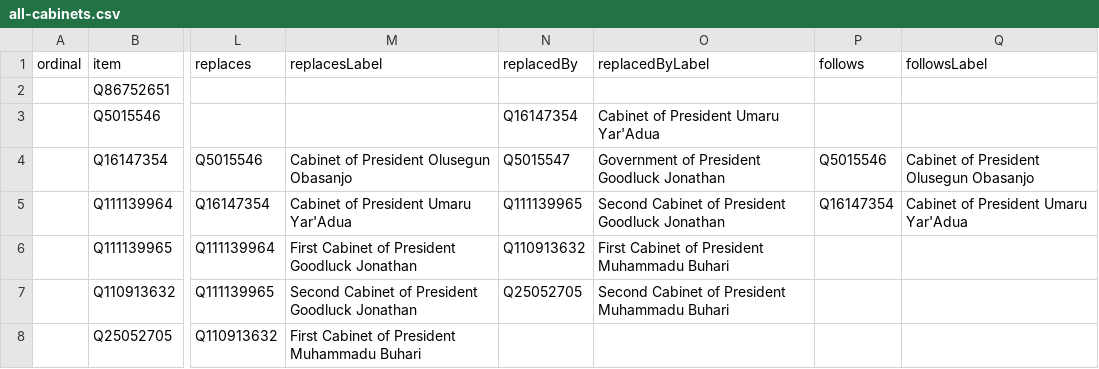
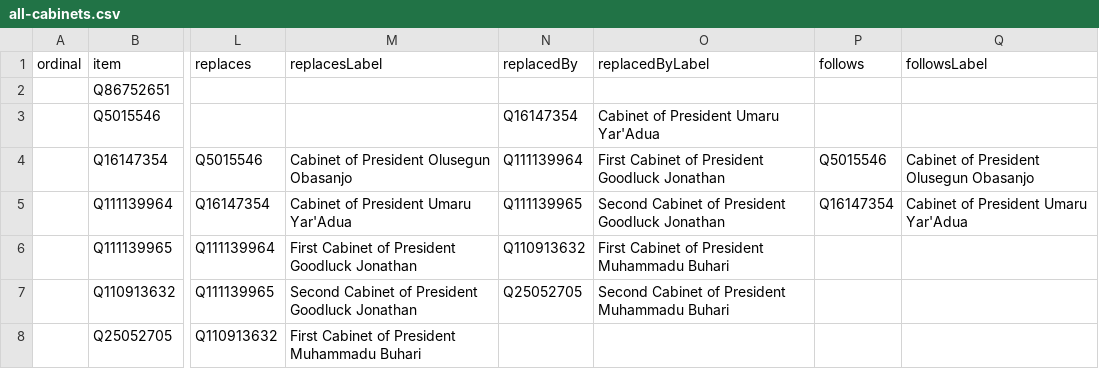
Before and after one commit to every-politician-scrapers/nigeria, a CSV file: wikidata/results/all-cabinets.csv, drawn as a sheet; only a part is shown, gaps mark what is left out; the diff names each change by its address in the sheet, - before the commit and + after, or states it on an @@ line.

Commit message:
Run SPARQL queries

```diff
--- a/wikidata/results/all-cabinets.csv
+++ b/wikidata/results/all-cabinets.csv
-N4 (replacedBy): Q5015547
+N4 (replacedBy): Q111139964
-O4 (replacedByLabel): Government of President Goodluck Jonathan
+O4 (replacedByLabel): First Cabinet of President Goodluck Jonathan
```
